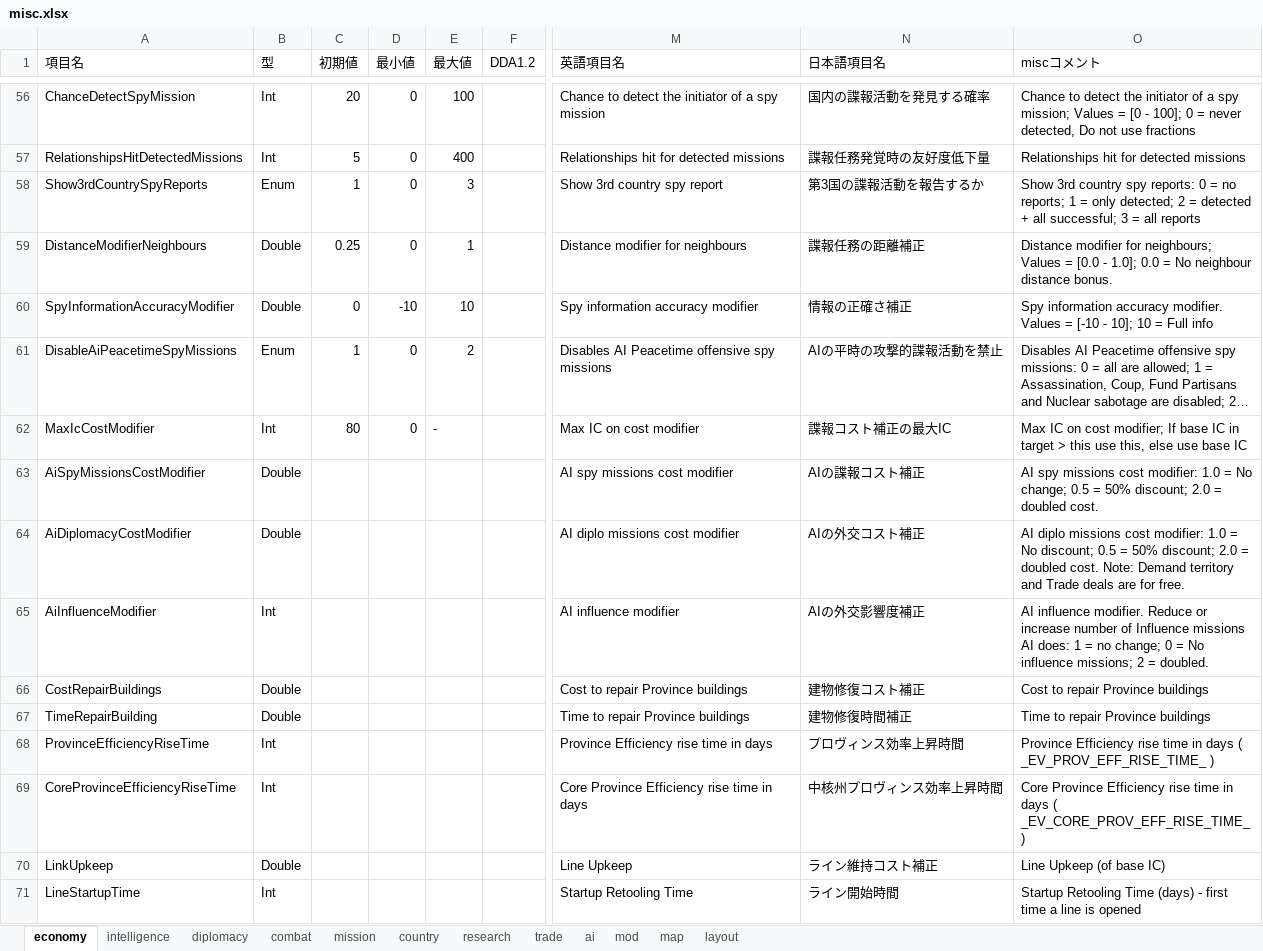
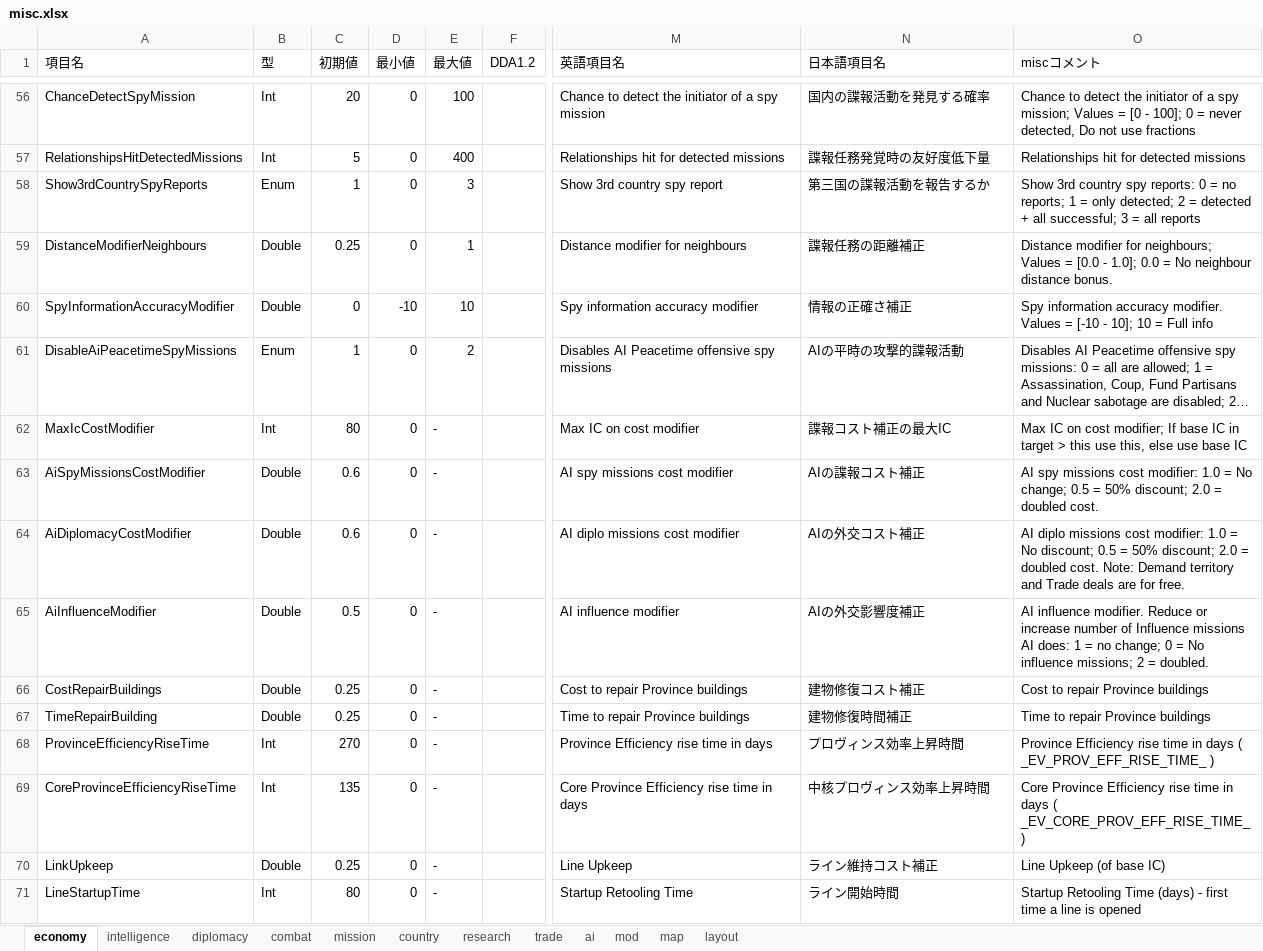
Before and after one commit to nkodama/HoI2Editor, an Excel workbook: HoI2Editor/Documents/misc.xlsx, sheet economy, drawn as a sheet; only a part is shown, gaps mark what is left out; long unchanged cells end in …; values as stored, in another font and other column widths than the file's, no cell formats; the diff covers the shown part only; the diff names each change by its address in the sheet, - before the commit and + after, or states it on an @@ line.

```diff
--- a/HoI2Editor/Documents/misc.xlsx (sheet economy)
+++ b/HoI2Editor/Documents/misc.xlsx (sheet economy)
-N58 (日本語項目名): 第3国の諜報活動を報告するか
+N58 (日本語項目名): 第三国の諜報活動を報告するか
-N61 (日本語項目名): AIの平時の攻撃的諜報活動を禁止
+N61 (日本語項目名): AIの平時の攻撃的諜報活動
-C63:C64 (初期値): (empty)
+C63:C64 (初期値): 0.6
-D63:D71 (最小値): (empty)
+D63:D71 (最小値): 0
-E63:E71 (最大値): (empty)
+E63:E71 (最大値): -
-B65 (型): Int
+B65 (型): Double
-C65 (初期値): (empty)
+C65 (初期値): 0.5
-C66:C67 (初期値): (empty)
+C66:C67 (初期値): 0.25
-C68 (初期値): (empty)
+C68 (初期値): 270
-C69 (初期値): (empty)
+C69 (初期値): 135
-N69 (日本語項目名): 中核州プロヴィンス効率上昇時間
+N69 (日本語項目名): 中核プロヴィンス効率上昇時間
-C70 (初期値): (empty)
+C70 (初期値): 0.25
-C71 (初期値): (empty)
+C71 (初期値): 80
```
Also changed, not shown: other rows of this sheet, cell formats.
